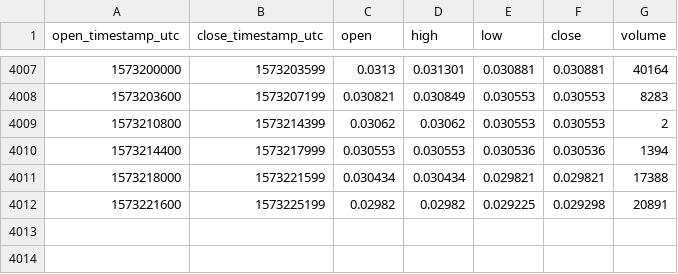
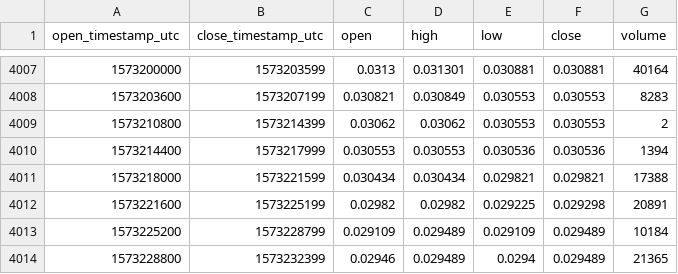
Before and after one commit to cryptobigbro/coinbasepro-MANA-USDC, a CSV file: coinbasepro-MANA-USDC-1h.csv, drawn as a sheet; only a part is shown, gaps mark what is left out.

Commit message:
Update OHLCV data.

```diff
--- a/coinbasepro-MANA-USDC-1h.csv
+++ b/coinbasepro-MANA-USDC-1h.csv
@@ -4012 +4012,3 @@ open_timestamp_utc,close_timestamp_utc,open,high,low,close,volume
 1573221600,1573225199,0.02982,0.02982,0.029225,0.029298,20891
+1573225200,1573228799,0.029109,0.029489,0.029109,0.029489,10184
+1573228800,1573232399,0.02946,0.029489,0.0294,0.029489,21365
```
Also changed, not shown: 1 other file.
